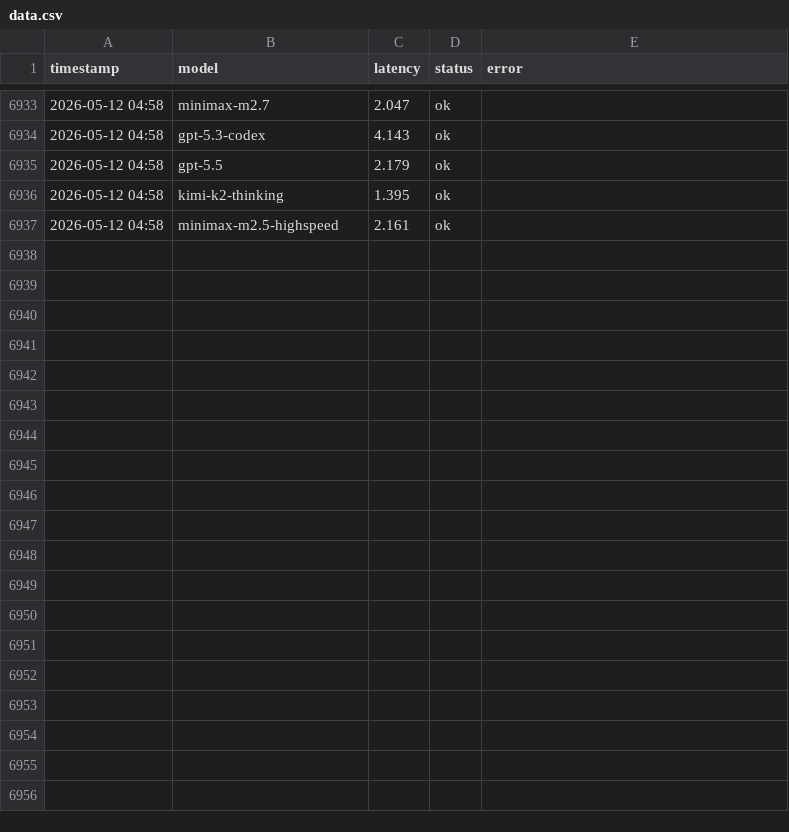
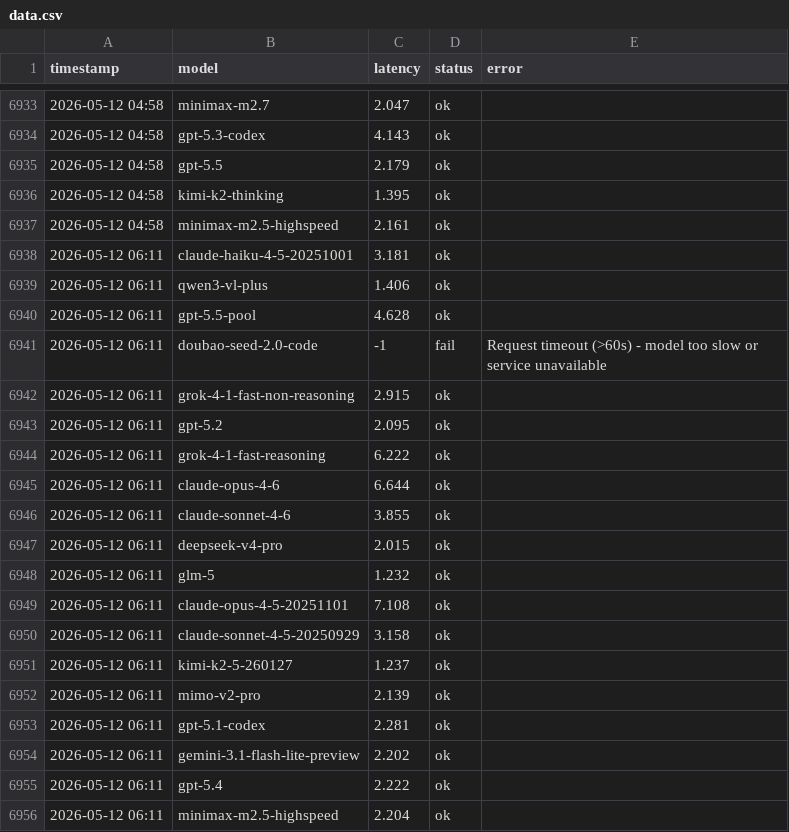
Before and after one commit to rongyinger/api-checker, a CSV file: docs/data.csv, drawn as a sheet; only a part is shown, gaps mark what is left out; the diff covers the shown part only.

```diff
--- a/docs/data.csv
+++ b/docs/data.csv
@@ -6937 +6937,20 @@ timestamp,model,latency,status,error
 2026-05-12 04:58,minimax-m2.5-highspeed,2.161,ok,
+2026-05-12 06:11,claude-haiku-4-5-20251001,3.181,ok,
+2026-05-12 06:11,qwen3-vl-plus,1.406,ok,
+2026-05-12 06:11,gpt-5.5-pool,4.628,ok,
+2026-05-12 06:11,doubao-seed-2.0-code,-1,fail,Request timeout (>60s) - model too slow or service unavailable
+2026-05-12 06:11,grok-4-1-fast-non-reasoning,2.915,ok,
+2026-05-12 06:11,gpt-5.2,2.095,ok,
+2026-05-12 06:11,grok-4-1-fast-reasoning,6.222,ok,
+2026-05-12 06:11,claude-opus-4-6,6.644,ok,
+2026-05-12 06:11,claude-sonnet-4-6,3.855,ok,
+2026-05-12 06:11,deepseek-v4-pro,2.015,ok,
+2026-05-12 06:11,glm-5,1.232,ok,
+2026-05-12 06:11,claude-opus-4-5-20251101,7.108,ok,
+2026-05-12 06:11,claude-sonnet-4-5-20250929,3.158,ok,
+2026-05-12 06:11,kimi-k2-5-260127,1.237,ok,
+2026-05-12 06:11,mimo-v2-pro,2.139,ok,
+2026-05-12 06:11,gpt-5.1-codex,2.281,ok,
+2026-05-12 06:11,gemini-3.1-flash-lite-preview,2.202,ok,
+2026-05-12 06:11,gpt-5.4,2.222,ok,
+2026-05-12 06:11,minimax-m2.5-highspeed,2.204,ok,
```
Also changed, not shown: 23 added rows elsewhere in this file.
